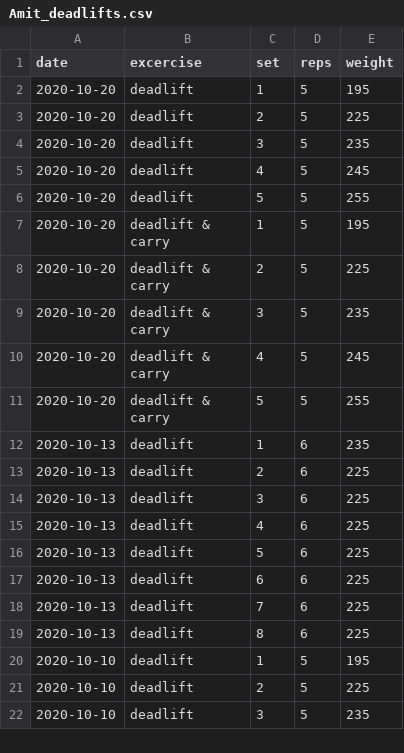
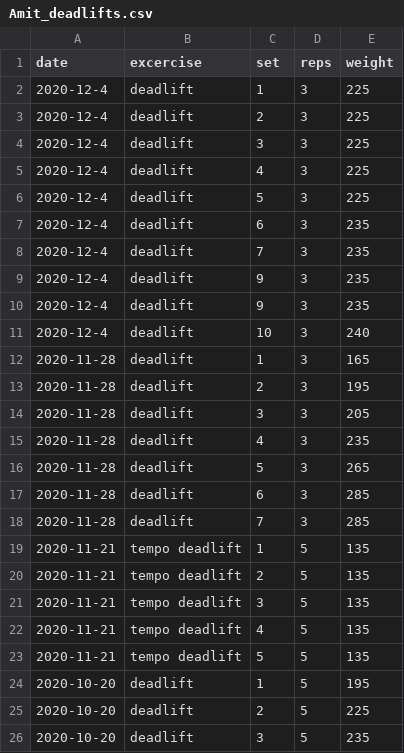
Before and after one commit to aarora79/biomettracker, a CSV file: raw_data/Amit_deadlifts.csv, drawn as a sheet; only a part is shown; the shorter side is filled out with more unchanged rows.

```diff
--- a/raw_data/Amit_deadlifts.csv
+++ b/raw_data/Amit_deadlifts.csv
@@ -1,2 +1,24 @@
 date,excercise,set,reps,weight
+2020-12-4,deadlift,1,3,225
+2020-12-4,deadlift,2,3,225
+2020-12-4,deadlift,3,3,225
+2020-12-4,deadlift,4,3,225
+2020-12-4,deadlift,5,3,225
+2020-12-4,deadlift,6,3,235
+2020-12-4,deadlift,7,3,235
+2020-12-4,deadlift,9,3,235
+2020-12-4,deadlift,9,3,235
+2020-12-4,deadlift,10,3,240
+2020-11-28,deadlift,1,3,165
+2020-11-28,deadlift,2,3,195
+2020-11-28,deadlift,3,3,205
+2020-11-28,deadlift,4,3,235
+2020-11-28,deadlift,5,3,265
+2020-11-28,deadlift,6,3,285
+2020-11-28,deadlift,7,3,285
+2020-11-21,tempo deadlift,1,5,135
+2020-11-21,tempo deadlift,2,5,135
+2020-11-21,tempo deadlift,3,5,135
+2020-11-21,tempo deadlift,4,5,135
+2020-11-21,tempo deadlift,5,5,135
 2020-10-20,deadlift,1,5,195
```
Also changed, not shown: data/Amit.csv, data/Nidhi.csv, 3 other files.
